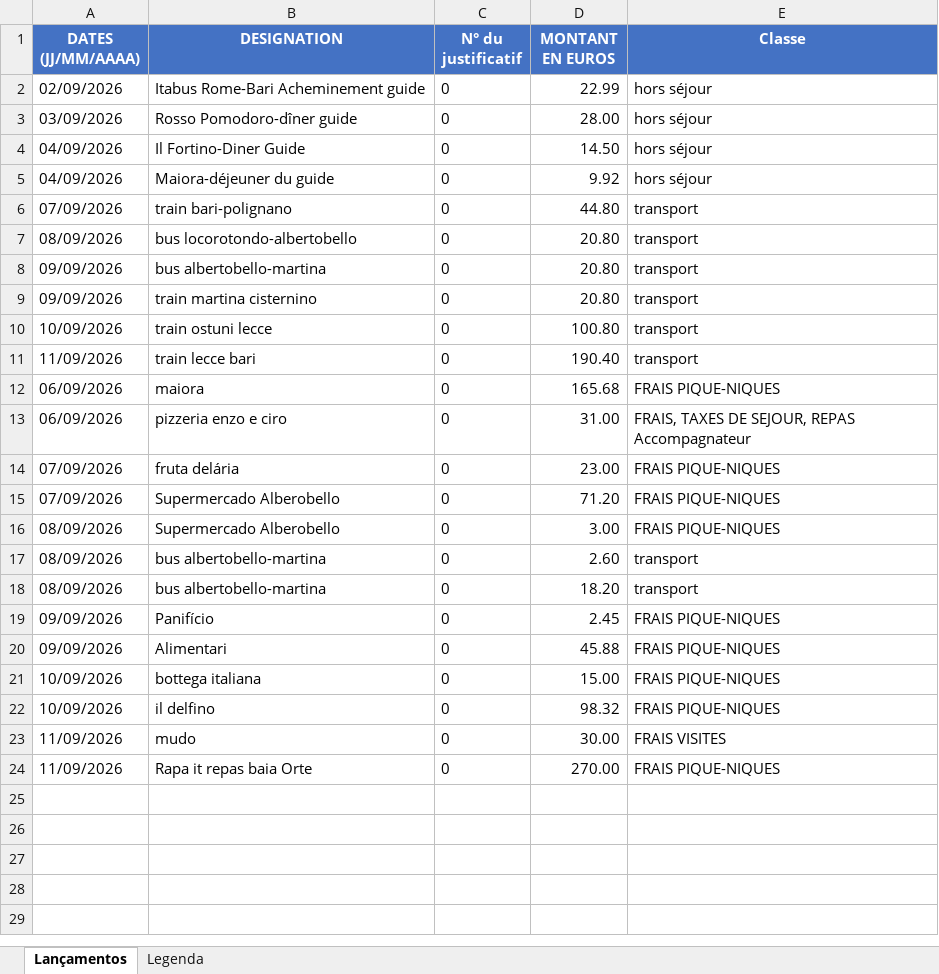
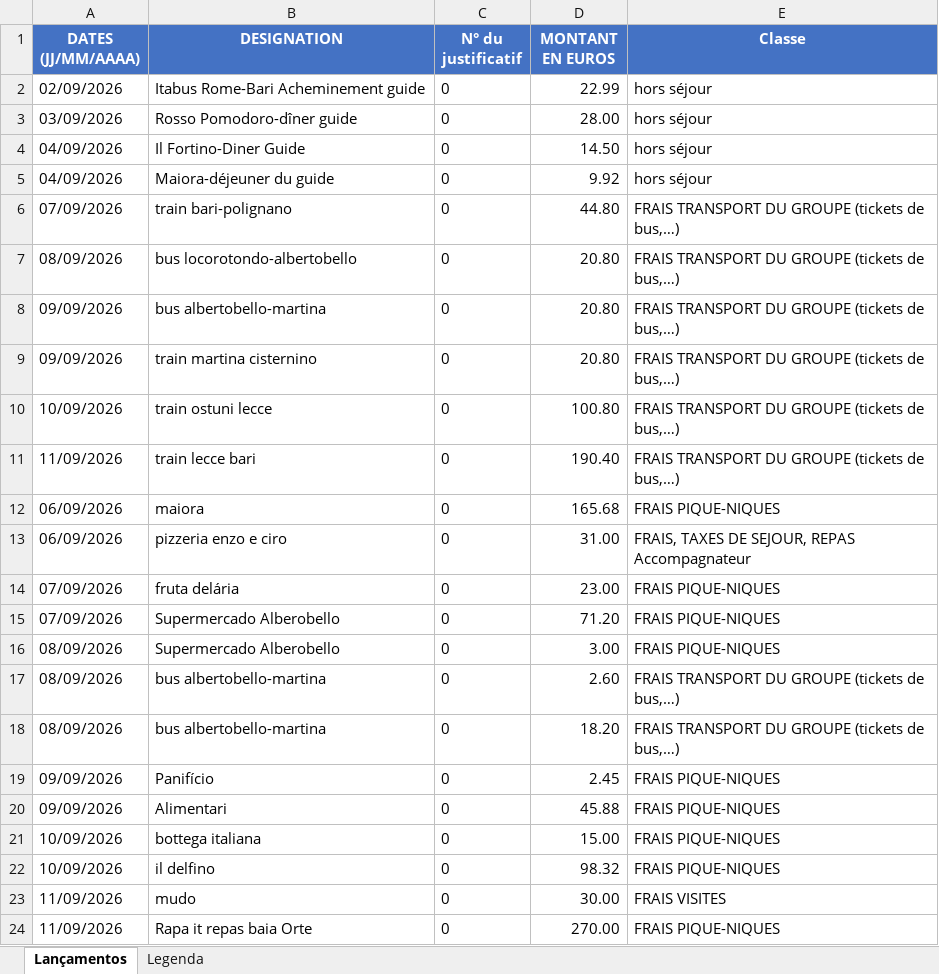
Before and after one commit to felipedpaiva-oss/Inipo, an Excel workbook: planilha/lancamentos.xlsx, sheet Lançamentos, drawn as a sheet; values as stored, in another font and other column widths than the file's, no borders; the diff names each change by its address in the sheet, - before the commit and + after, or states it on an @@ line.

```diff
--- a/planilha/lancamentos.xlsx (sheet Lançamentos)
+++ b/planilha/lancamentos.xlsx (sheet Lançamentos)
-E6:E11 (Classe): transport
+E6:E11 (Classe): FRAIS TRANSPORT DU GROUPE (tickets de bus,…)
-E17:E18 (Classe): transport
+E17:E18 (Classe): FRAIS TRANSPORT DU GROUPE (tickets de bus,…)
```
Also changed, not shown: 1 other file.
